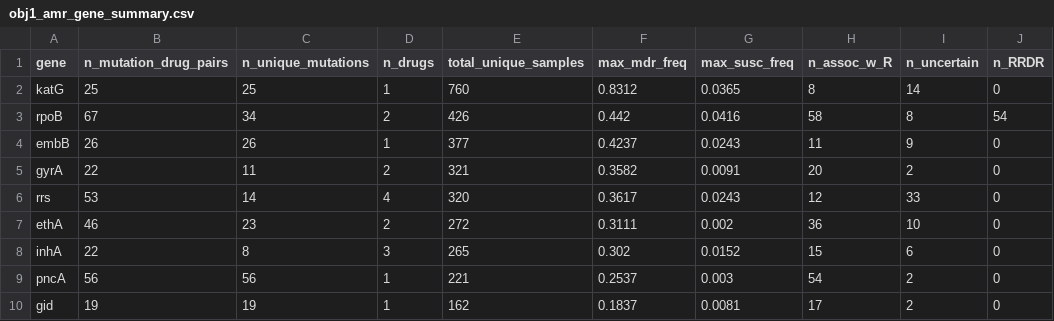
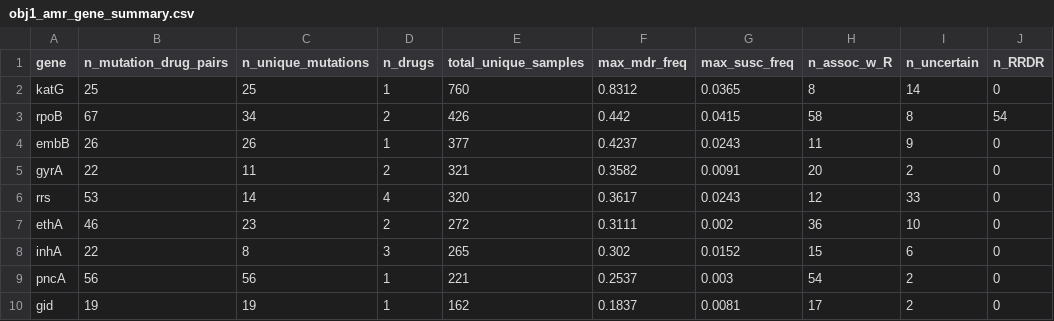
Before and after one commit to sukhjot-spec/tb_amr_variant_calling, a CSV file: ml_outputs/step3_amr_summary/obj1_amr_gene_summary.csv, drawn as a sheet; only a part is shown; the diff names each change by its address in the sheet, - before the commit and + after, or states it on an @@ line.

```diff
--- a/ml_outputs/step3_amr_summary/obj1_amr_gene_summary.csv
+++ b/ml_outputs/step3_amr_summary/obj1_amr_gene_summary.csv
-G3 (max_susc_freq): 0.0416
+G3 (max_susc_freq): 0.0415
```
Also changed, not shown: ml_outputs/step3_amr_summary/obj1_amr_catalogue.csv, ml_outputs/step3_amr_summary/obj1_amr_drtype_stratified.csv, 4 other files.
